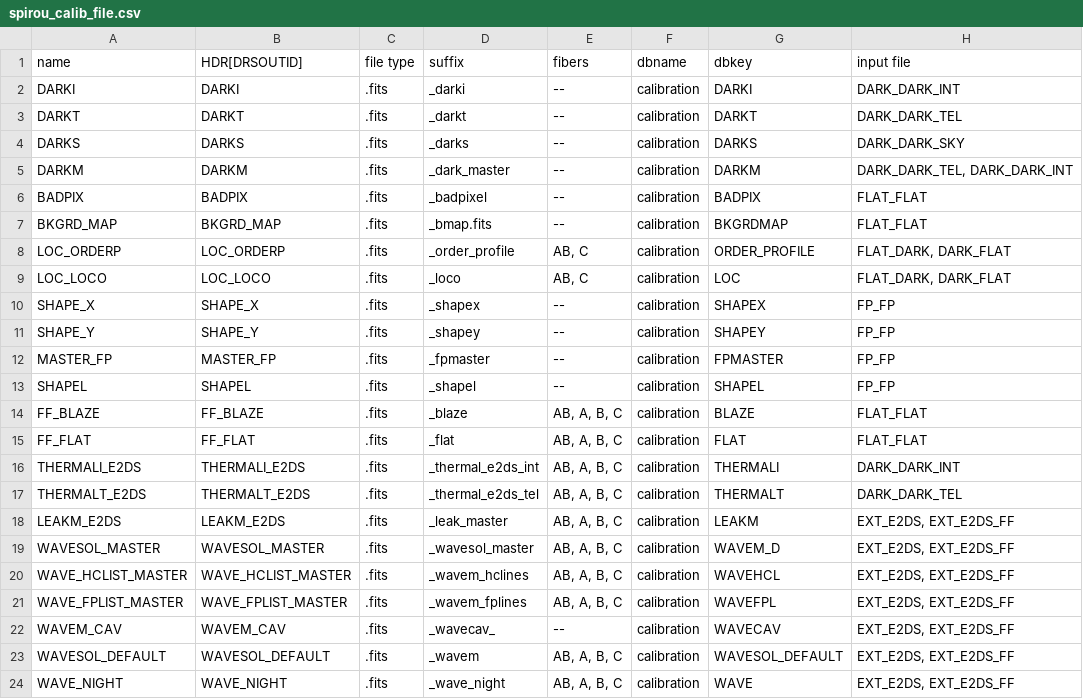
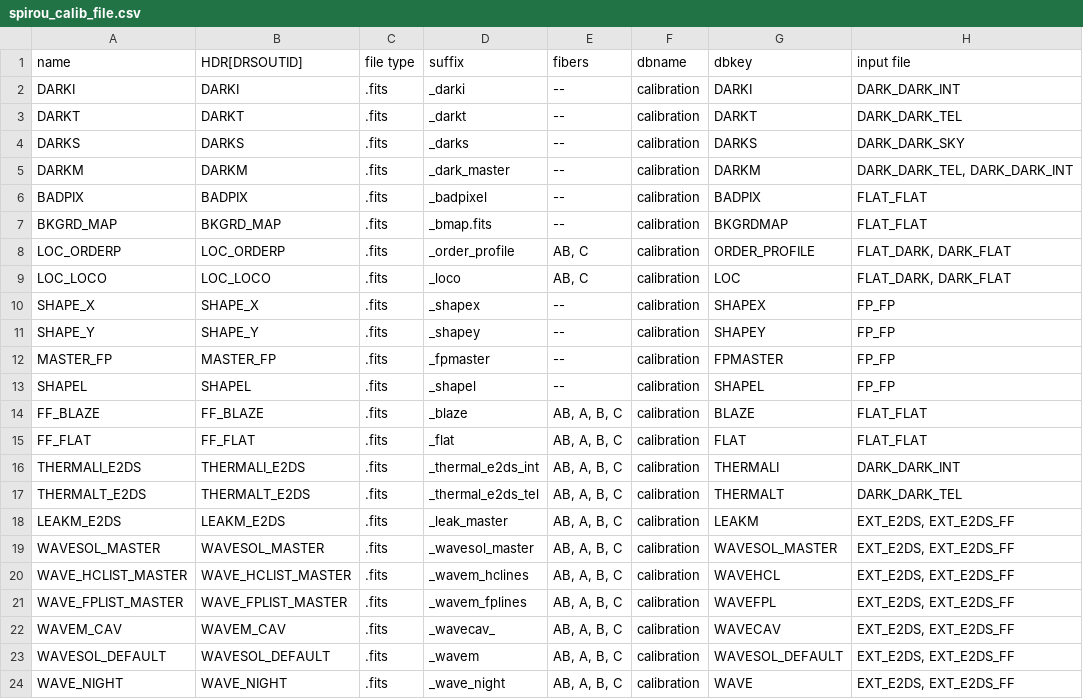
Before and after one commit to njcuk9999/apero-drs, a CSV file: documentation/working/auto/file_definitions/spirou/spirou_calib_file.csv, drawn as a sheet.

```diff
--- a/documentation/working/auto/file_definitions/spirou/spirou_calib_file.csv
+++ b/documentation/working/auto/file_definitions/spirou/spirou_calib_file.csv
@@ -18,6 +18,6 @@ THERMALT_E2DS,THERMALT_E2DS,.fits,_thermal_e2ds_tel,"AB, A, B, C",calibration,TH
 LEAKM_E2DS,LEAKM_E2DS,.fits,_leak_master,"AB, A, B, C",calibration,LEAKM,"EXT_E2DS, EXT_E2DS_FF"
-WAVESOL_MASTER,WAVESOL_MASTER,.fits,_wavesol_master,"AB, A, B, C",calibration,WAVEM_D,"EXT_E2DS, EXT_E2DS_FF"
+WAVESOL_MASTER,WAVESOL_MASTER,.fits,_wavesol_master,"AB, A, B, C",calibration,WAVESOL_MASTER,"EXT_E2DS, EXT_E2DS_FF"
 WAVE_HCLIST_MASTER,WAVE_HCLIST_MASTER,.fits,_wavem_hclines,"AB, A, B, C",calibration,WAVEHCL,"EXT_E2DS, EXT_E2DS_FF"
 WAVE_FPLIST_MASTER,WAVE_FPLIST_MASTER,.fits,_wavem_fplines,"AB, A, B, C",calibration,WAVEFPL,"EXT_E2DS, EXT_E2DS_FF"
-WAVEM_CAV,WAVEM_CAV,.fits,_wavecav_,--,calibration,WAVECAV,"EXT_E2DS, EXT_E2DS_FF"
+WAVEM_CAV,WAVEM_CAV,.fits,_wavecav_,"AB, A, B, C",calibration,WAVECAV,"EXT_E2DS, EXT_E2DS_FF"
 WAVESOL_DEFAULT,WAVESOL_DEFAULT,.fits,_wavem,"AB, A, B, C",calibration,WAVESOL_DEFAULT,"EXT_E2DS, EXT_E2DS_FF"
```
Also changed, not shown: documentation/working/auto/file_definitions/spirou/spirou_red_file.csv, documentation/working/auto/file_definitions/spirou/spirou_tellu_file.csv, 52 other files.
